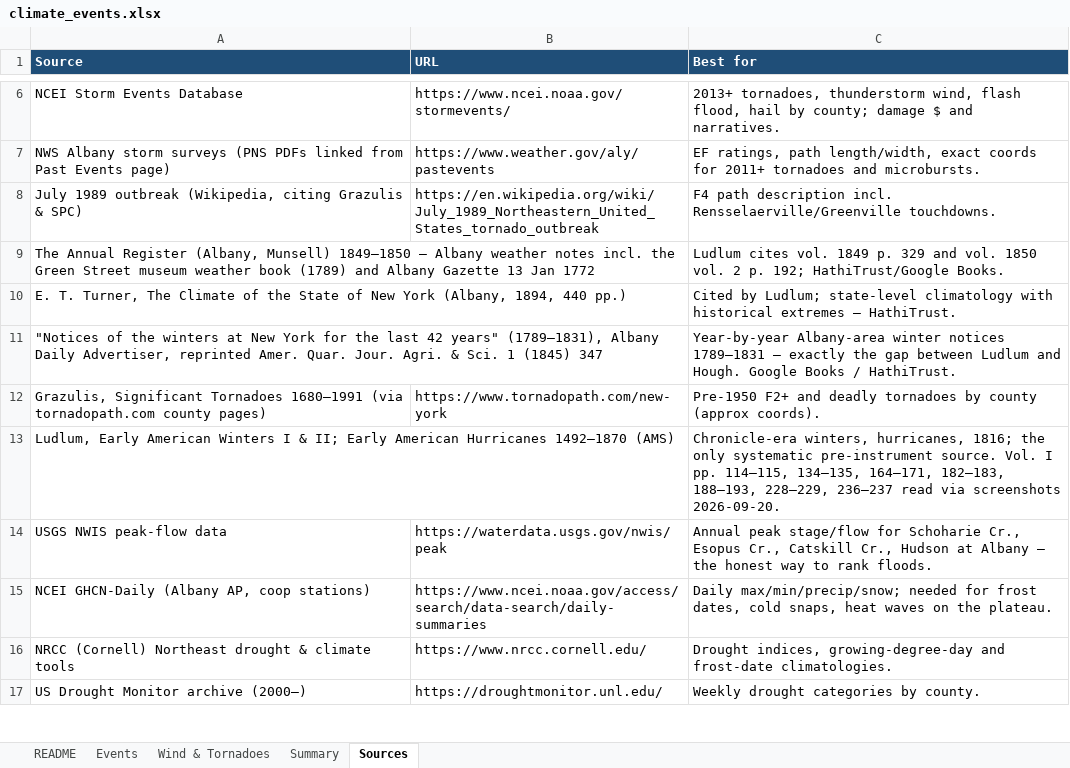
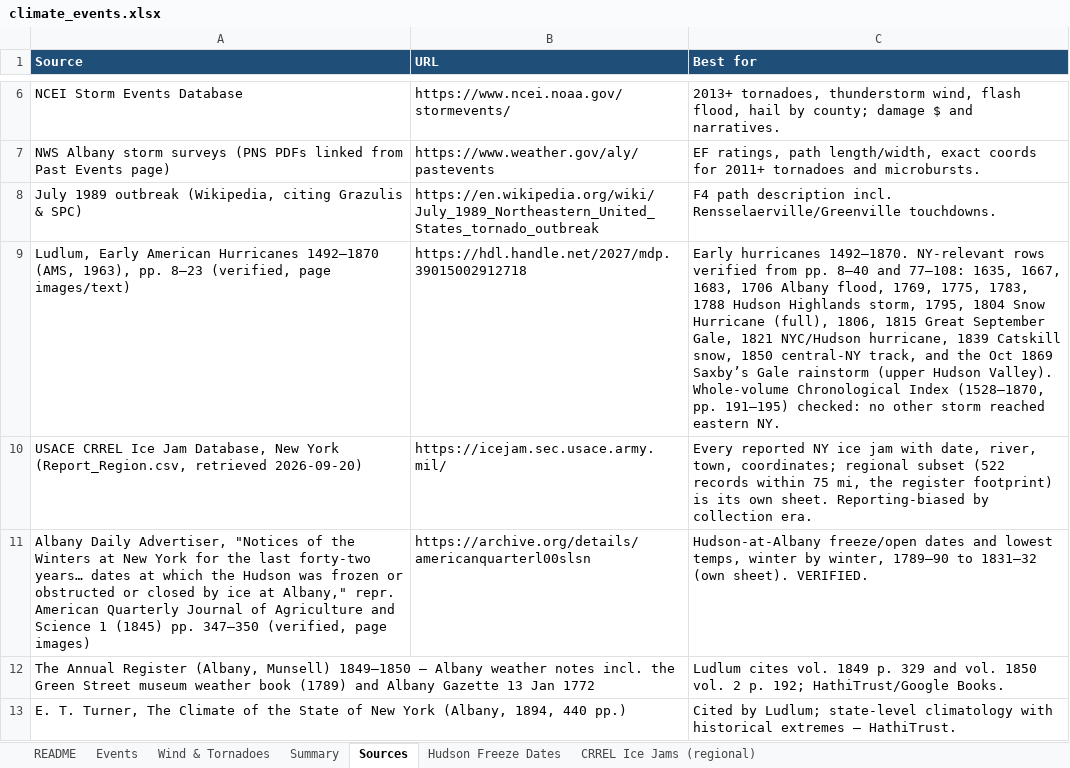
Before and after one commit to nyhilltowners/explore-the-hilltowns, an Excel workbook: data/climate_events.xlsx, sheet Sources, drawn as a sheet; only a part is shown, gaps mark what is left out; the shorter side is filled out with more unchanged rows; values as stored, in another font and other column widths than the file's, no borders; the diff names each change by its address in the sheet, - before the commit and + after, or states it on an @@ line.

```diff
--- a/data/climate_events.xlsx (sheet Sources)
+++ b/data/climate_events.xlsx (sheet Sources)
+sheet tab: Hudson Freeze Dates
+sheet tab: CRREL Ice Jams (regional)
+row 9: Ludlum, Early American Hurricanes 1492–1870 (AMS, 1963), pp. 8–23 (verified, page images/text) | https://hdl.handle.net/2027/mdp.39015002912718 | Early hurricanes 1492–1870. NY-relevant rows verified from pp. 8–40 and 77–108: 1635, 1667, 1683, 1706 Albany flood, 1769, 1775, 1783, 1788 Hudson Highlands storm, 1795, 1804 Snow Hurricane (full), 1806, 1815 Great September Gale, 1821 NYC/Hudson hurricane, 1839 Catskill snow, 1850 central-NY track, and the Oct 1869 Saxby’s Gale rainstorm (upper Hudson Valley). Whole-volume Chronological Index (1528–1870, pp. 191–195) checked: no other storm reached eastern NY.
+row 10: USACE CRREL Ice Jam Database, New York (Report_Region.csv, retrieved 2026-09-20) | https://icejam.sec.usace.army.mil/ | Every reported NY ice jam with date, river, town, coordinates; regional subset (522 records within 75 mi, the register footprint) is its own sheet. Reporting-biased by collection era.
+row 11: Albany Daily Advertiser, "Notices of the Winters at New York for the last forty-two years… dates at which the Hudson was frozen or obstructed or closed by ice at Albany," repr. American Quarterly Journal of Agriculture and Science 1 (1845) pp. 347–350 (verified, page images) | https://archive.org/details/americanquarterl00slsn | Hudson-at-Albany freeze/open dates and lowest temps, winter by winter, 1789–90 to 1831–32 (own sheet). VERIFIED.
```
Also changed, not shown: sheet Events, sheet Summary, sheet README, formulas that keep their value, charts or pictures, 6 other files.
